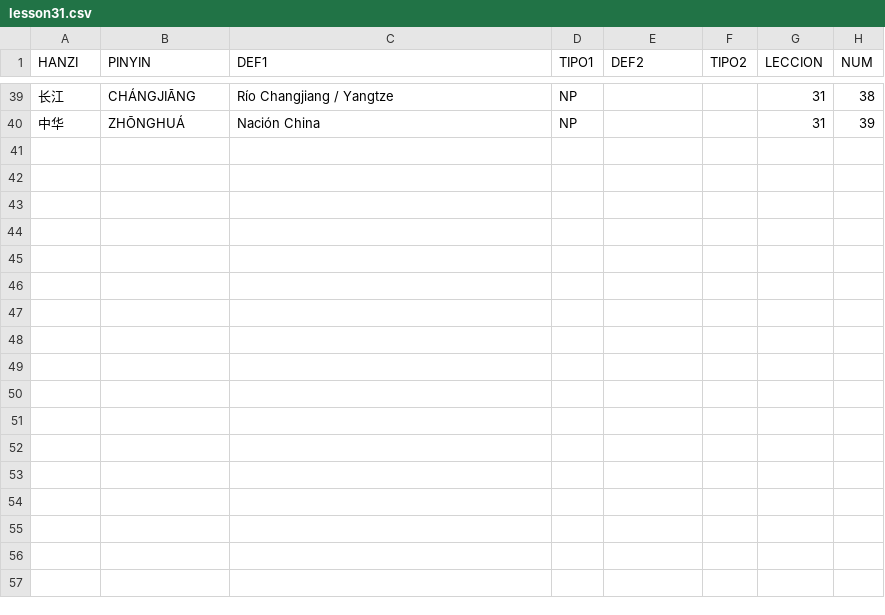
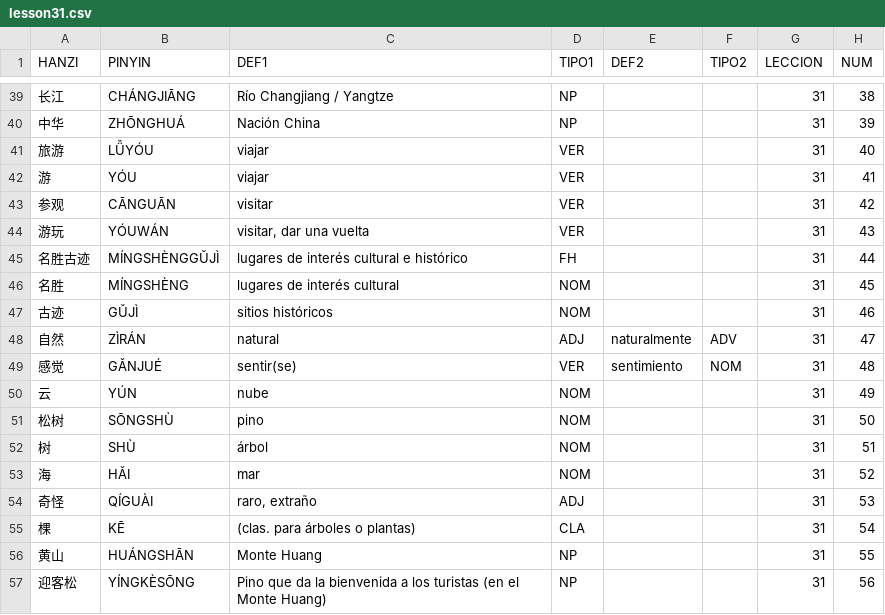
Before and after one commit to pablo-cerve/confucio, a CSV file: lessons/book3/lesson31.csv, drawn as a sheet; only a part is shown, gaps mark what is left out; the diff names each change by its address in the sheet, - before the commit and + after, or states it on an @@ line.

Commit message:
Added lesson 32 (2/2)

```diff
--- a/lessons/book3/lesson31.csv
+++ b/lessons/book3/lesson31.csv
+row 41: 旅游 | LǙYÓU | viajar | VER |  |  | 31 | 40
+row 42: 游 | YÓU | viajar | VER |  |  | 31 | 41
+row 43: 参观 | CĀNGUĀN | visitar | VER |  |  | 31 | 42
+row 44: 游玩 | YÓUWÁN | visitar, dar una vuelta | VER |  |  | 31 | 43
+row 45: 名胜古迹 | MÍNGSHÈNGGǓJÌ | lugares de interés cultural e histórico | FH |  |  | 31 | 44
+row 46: 名胜 | MÍNGSHÈNG | lugares de interés cultural | NOM |  |  | 31 | 45
+row 47: 古迹 | GǓJÌ | sitios históricos | NOM |  |  | 31 | 46
+row 48: 自然 | ZÌRÁN | natural | ADJ | naturalmente | ADV | 31 | 47
+row 49: 感觉 | GǍNJUÉ | sentir(se) | VER | sentimiento | NOM | 31 | 48
+row 50: 云 | YÚN | nube | NOM |  |  | 31 | 49
+row 51: 松树 | SŌNGSHÙ | pino | NOM |  |  | 31 | 50
+row 52: 树 | SHÙ | árbol | NOM |  |  | 31 | 51
+row 53: 海 | HǍI | mar | NOM |  |  | 31 | 52
+row 54: 奇怪 | QÍGUÀI | raro, extraño | ADJ |  |  | 31 | 53
+row 55: 棵 | KĒ | (clas. para árboles o plantas) | CLA |  |  | 31 | 54
+row 56: 黄山 | HUÁNGSHĀN | Monte Huang | NP |  |  | 31 | 55
+row 57: 迎客松 | YÍNGKÈSŌNG | Pino que da la bienvenida a los turistas (en el Monte Huang) | NP |  |  | 31 | 56
```
Also changed, not shown: lessons/book3/lesson32.csv, 3 other files.
